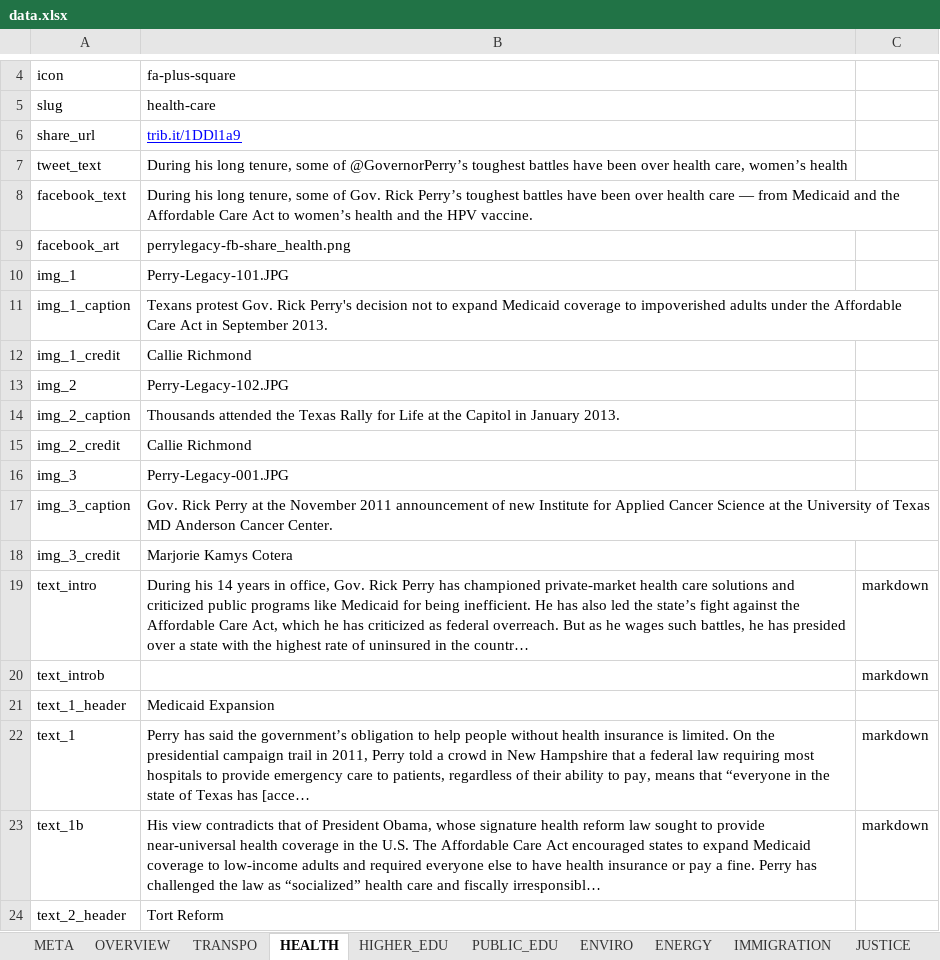
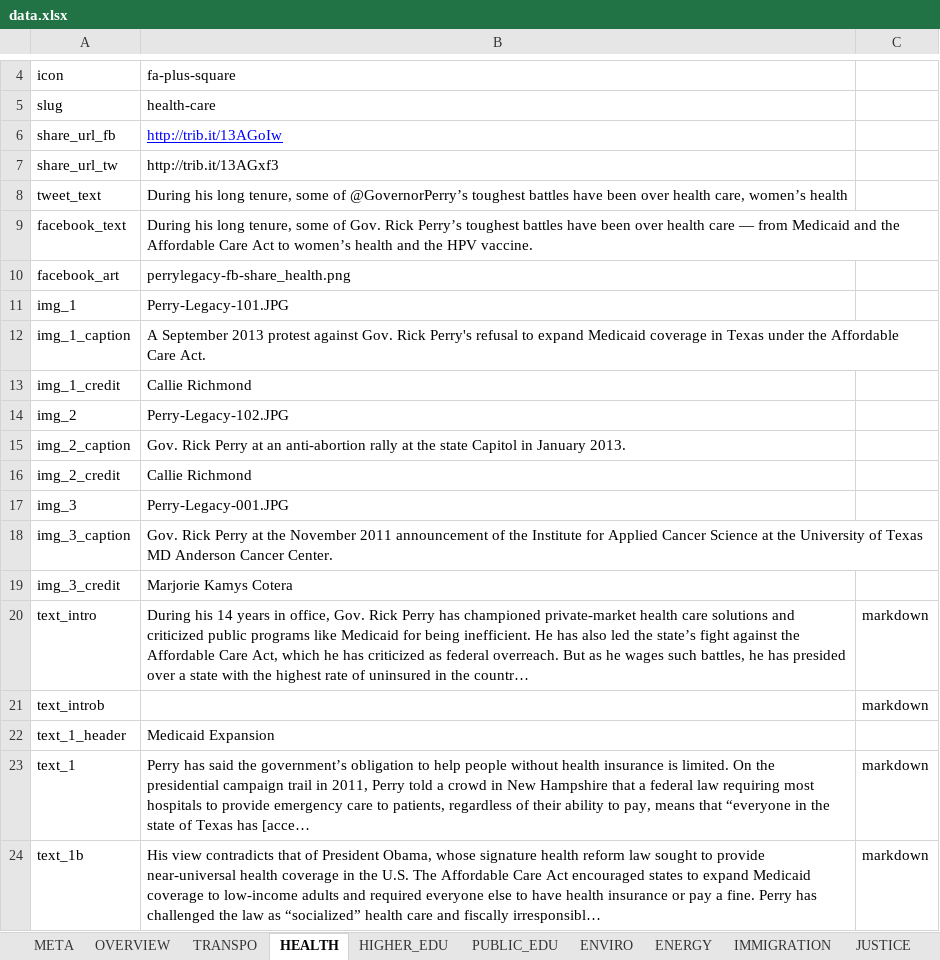
Before and after one commit to texastribune/perry-legacy, an Excel workbook: data.xlsx, sheet HEALTH, drawn as a sheet; only a part is shown, gaps mark what is left out; the shorter side is filled out with more unchanged rows; long unchanged cells end in …; values as stored, in another font and other column widths than the file's, no borders; charts and pictures not drawn; removed rows and columns are numbered as before the commit, all else as after; the diff names each change by its address in the sheet, - before the commit and + after, or states it on an @@ line.

```diff
--- a/data.xlsx (sheet HEALTH)
+++ b/data.xlsx (sheet HEALTH)
-row 6: share_url | trib.it/1DDl1a9
+row 6: share_url_fb | http://trib.it/13AGoIw
+row 7: share_url_tw | http://trib.it/13AGxf3
-B12: Texans protest Gov. Rick Perry's decision not to expand Medicaid coverage to impoverished adults under the Affordable Care Act in September 2013.
+B12: A September 2013 protest against Gov. Rick Perry's refusal to expand Medicaid coverage in Texas under the Affordable Care Act.
-B15: Thousands attended the Texas Rally for Life at the Capitol in…
+B15: Gov. Rick Perry at an anti-abortion rally at the state Capitol in…
-B18: …announcement of new Institute for…
+B18: …announcement of the Institute for…
```
Also changed, not shown: sheet OVERVIEW, sheet JUSTICE, sheet IMMIGRATION, sheet ENVIRO, sheet HIGHER_EDU, sheet PUBLIC_EDU, 3 more sheets, 4 other files.
